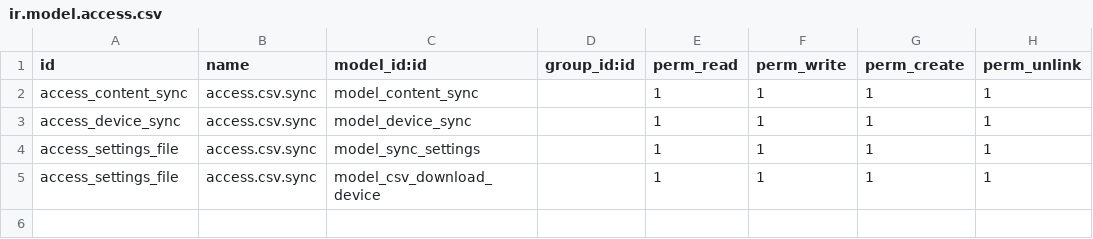
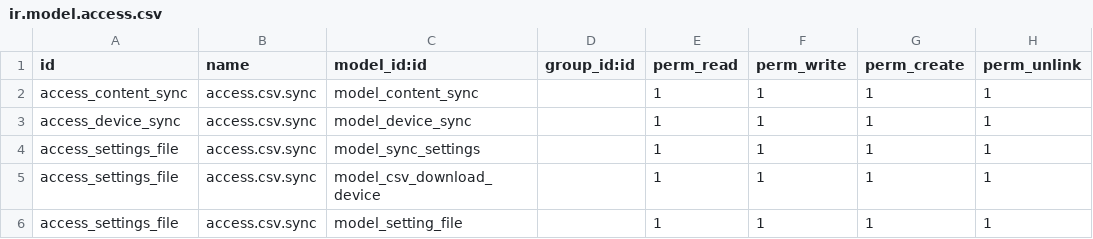
Before and after one commit to DishanMadushanka/OtriumTest, a CSV file: csv_sync/security/ir.model.access.csv, drawn as a sheet.

```diff
--- a/csv_sync/security/ir.model.access.csv
+++ b/csv_sync/security/ir.model.access.csv
@@ -5 +5,2 @@ access_settings_file,access.csv.sync,model_sync_settings,,1,1,1,1
 access_settings_file,access.csv.sync,model_csv_download_device,,1,1,1,1
+access_settings_file,access.csv.sync,model_setting_file,,1,1,1,1
```
Also changed, not shown: 6 other files.
